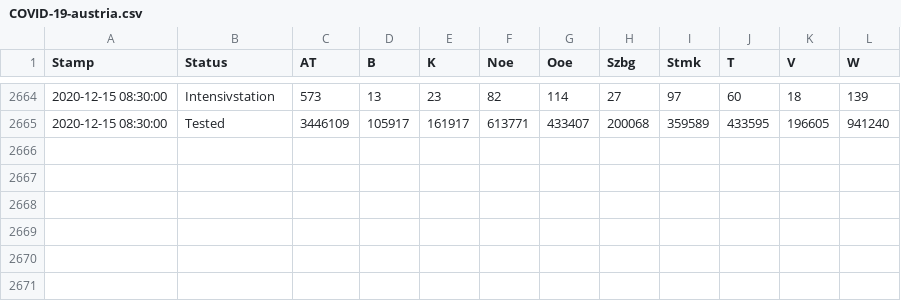
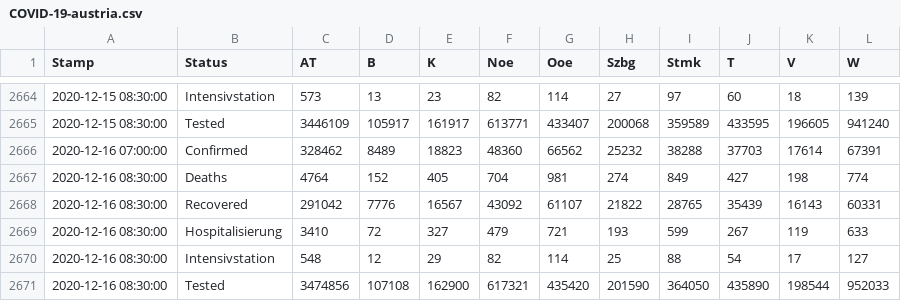
Before and after one commit to at062084/COVID-19-Austria, a CSV file: bmsgpk/data/COVID-19-austria.csv, drawn as a sheet; only a part is shown, gaps mark what is left out; the diff names each change by its address in the sheet, - before the commit and + after, or states it on an @@ line.

Commit message:
2020-12-16 11:55:55 Auto-Extract data from bmsgpk website

```diff
--- a/bmsgpk/data/COVID-19-austria.csv
+++ b/bmsgpk/data/COVID-19-austria.csv
+row 2666: 2020-12-16 07:00:00 | Confirmed | 328462 | 8489 | 18823 | 48360 | 66562 | 25232 | 38288 | 37703 | 17614 | 67391
+row 2667: 2020-12-16 08:30:00 | Deaths | 4764 | 152 | 405 | 704 | 981 | 274 | 849 | 427 | 198 | 774
+row 2668: 2020-12-16 08:30:00 | Recovered | 291042 | 7776 | 16567 | 43092 | 61107 | 21822 | 28765 | 35439 | 16143 | 60331
+row 2669: 2020-12-16 08:30:00 | Hospitalisierung | 3410 | 72 | 327 | 479 | 721 | 193 | 599 | 267 | 119 | 633
+row 2670: 2020-12-16 08:30:00 | Intensivstation | 548 | 12 | 29 | 82 | 114 | 25 | 88 | 54 | 17 | 127
+row 2671: 2020-12-16 08:30:00 | Tested | 3474856 | 107108 | 162900 | 617321 | 435420 | 201590 | 364050 | 435890 | 198544 | 952033
```
Also changed, not shown: 5 other files.
